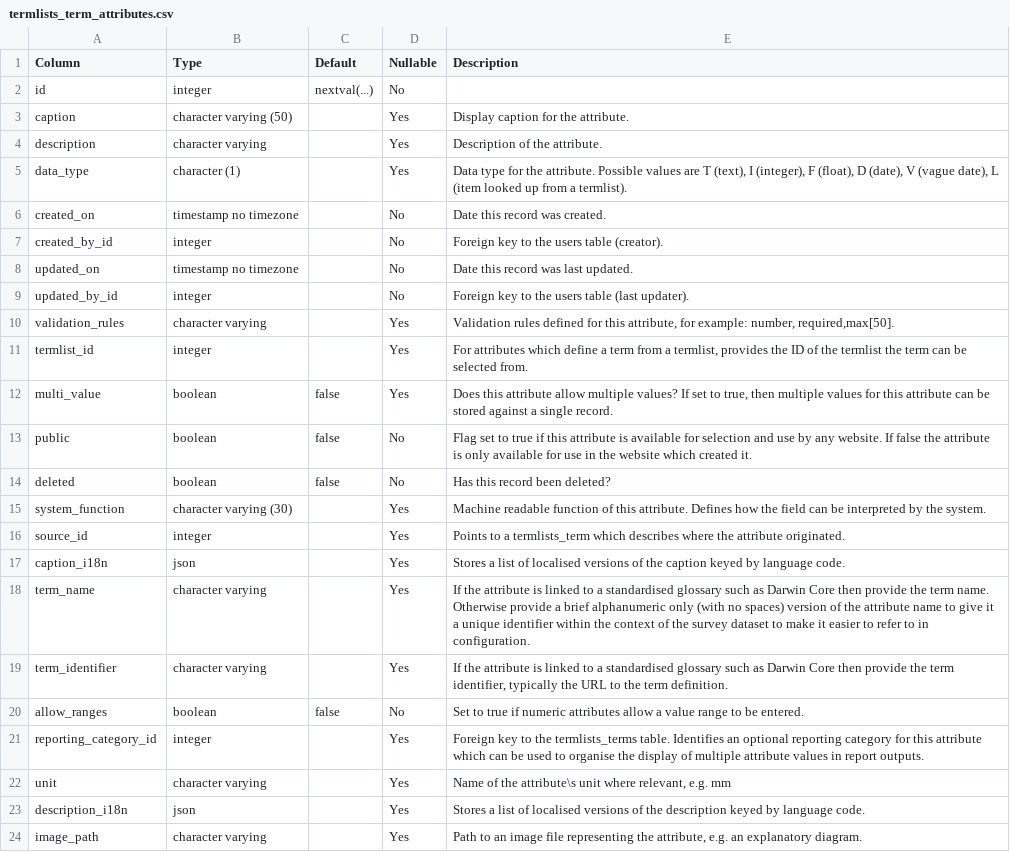
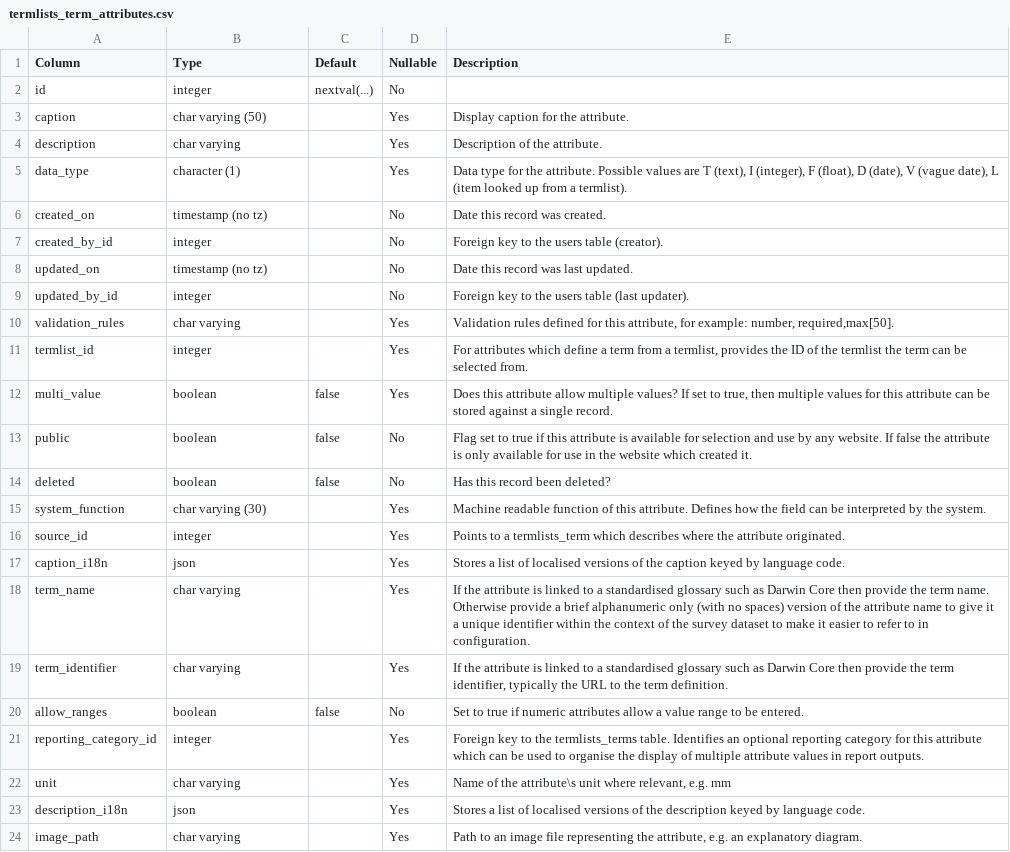
Before and after one commit to Indicia-Team/indicia-docs, a CSV file: developing/data-model/csv/termlists_term_attributes.csv, drawn as a sheet.

```diff
--- a/developing/data-model/csv/termlists_term_attributes.csv
+++ b/developing/data-model/csv/termlists_term_attributes.csv
@@ -2,10 +2,10 @@ Column,Type,Default,Nullable,Description
 id,integer,nextval(...),No,
-caption,character varying (50),,Yes,Display caption for the attribute.
-description,character varying,,Yes,Description of the attribute.
+caption,char varying (50),,Yes,Display caption for the attribute.
+description,char varying,,Yes,Description of the attribute.
 data_type,character (1),,Yes,"Data type for the attribute. Possible values are T (text), I (integer), F (float), D (date), V (vague date), L (item looked up from a termlist)."
-created_on,timestamp no timezone,,No,Date this record was created.
+created_on,timestamp (no tz),,No,Date this record was created.
 created_by_id,integer,,No,Foreign key to the users table (creator).
-updated_on,timestamp no timezone,,No,Date this record was last updated.
+updated_on,timestamp (no tz),,No,Date this record was last updated.
 updated_by_id,integer,,No,Foreign key to the users table (last updater).
-validation_rules,character varying,,Yes,"Validation rules defined for this attribute, for example: number, required,max[50]."
+validation_rules,char varying,,Yes,"Validation rules defined for this attribute, for example: number, required,max[50]."
 termlist_id,integer,,Yes,"For attributes which define a term from a termlist, provides the ID of the termlist the term can be selected from."
@@ -14,11 +14,11 @@ public,boolean,false,No,Flag set to true if this attribute is available for sele
 deleted,boolean,false,No,Has this record been deleted?
-system_function,character varying (30),,Yes,Machine readable function of this attribute. Defines how the field can be interpreted by the system.
+system_function,char varying (30),,Yes,Machine readable function of this attribute. Defines how the field can be interpreted by the system.
 source_id,integer,,Yes,Points to a termlists_term which describes where the attribute originated.
 caption_i18n,json,,Yes,Stores a list of localised versions of the caption keyed by language code.
-term_name,character varying,,Yes,If the attribute is linked to a standardised glossary such as Darwin Core then provide the term name. Otherwise provide a brief alphanumeric only (with no spaces) version of the attribute name  to give it a unique identifier within the context of the survey dataset to make it easier to refer to in configuration.
-term_identifier,character varying,,Yes,"If the attribute is linked to a standardised glossary such as Darwin Core then provide the term identifier, typically the URL to the term definition."
+term_name,char varying,,Yes,If the attribute is linked to a standardised glossary such as Darwin Core then provide the term name. Otherwise provide a brief alphanumeric only (with no spaces) version of the attribute name  to give it a unique identifier within the context of the survey dataset to make it easier to refer to in configuration.
+term_identifier,char varying,,Yes,"If the attribute is linked to a standardised glossary such as Darwin Core then provide the term identifier, typically the URL to the term definition."
 allow_ranges,boolean,false,No,Set to true if numeric attributes allow a value range to be entered.
 reporting_category_id,integer,,Yes,Foreign key to the termlists_terms table. Identifies an optional reporting category for this attribute which can be used to organise the display of multiple attribute values in report outputs.
-unit,character varying,,Yes,"Name of the attribute\s unit where relevant, e.g. mm"
+unit,char varying,,Yes,"Name of the attribute\s unit where relevant, e.g. mm"
 description_i18n,json,,Yes,Stores a list of localised versions of the description keyed by language code.
-image_path,character varying,,Yes,"Path to an image file representing the attribute, e.g. an explanatory diagram."
+image_path,char varying,,Yes,"Path to an image file representing the attribute, e.g. an explanatory diagram."
```
Also changed, not shown: developing/data-model/csv/cache_occurrences_nonfunctional.csv, developing/data-model/csv/cache_samples_nonfunctional.csv, 44 other files.
